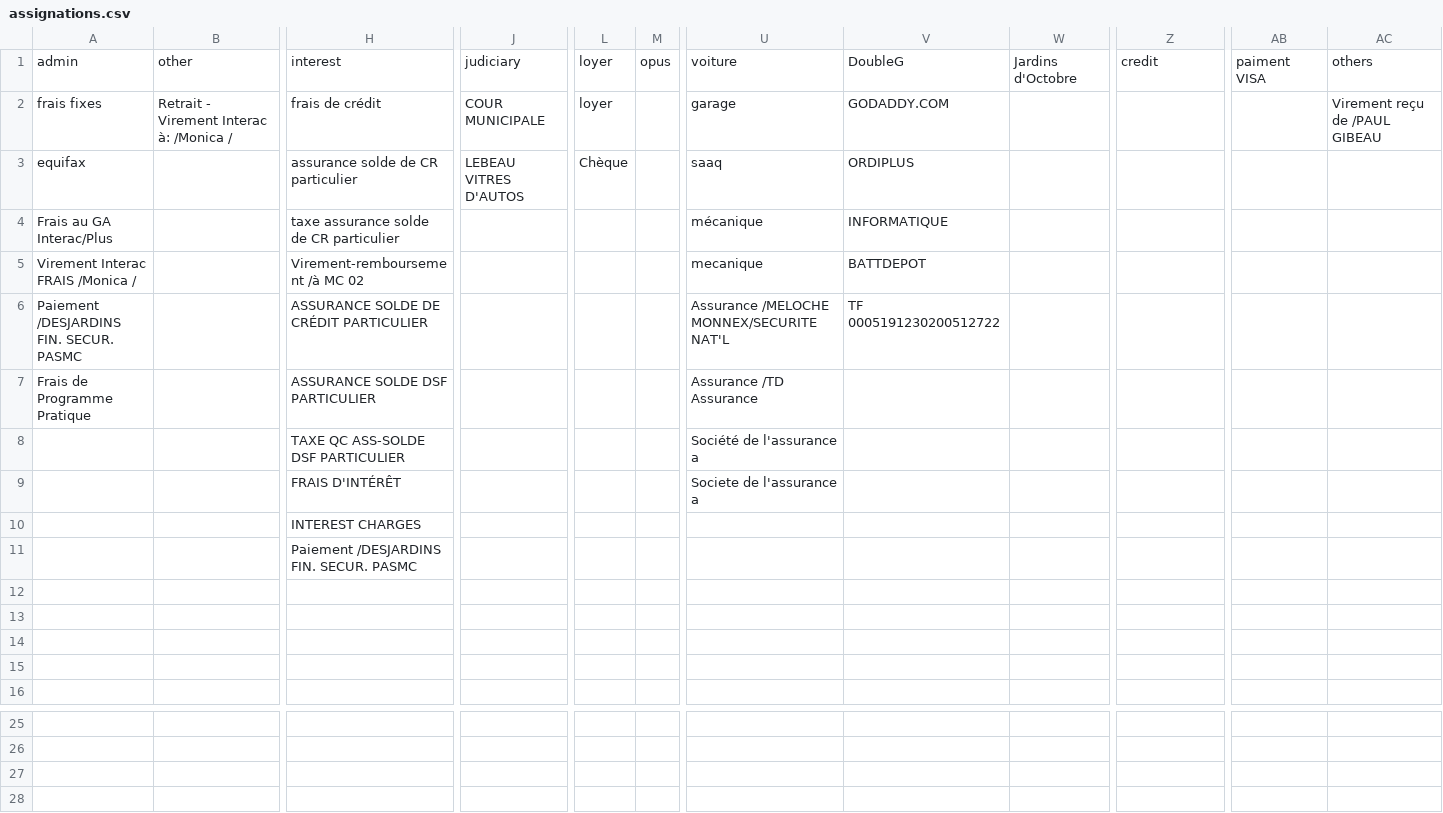
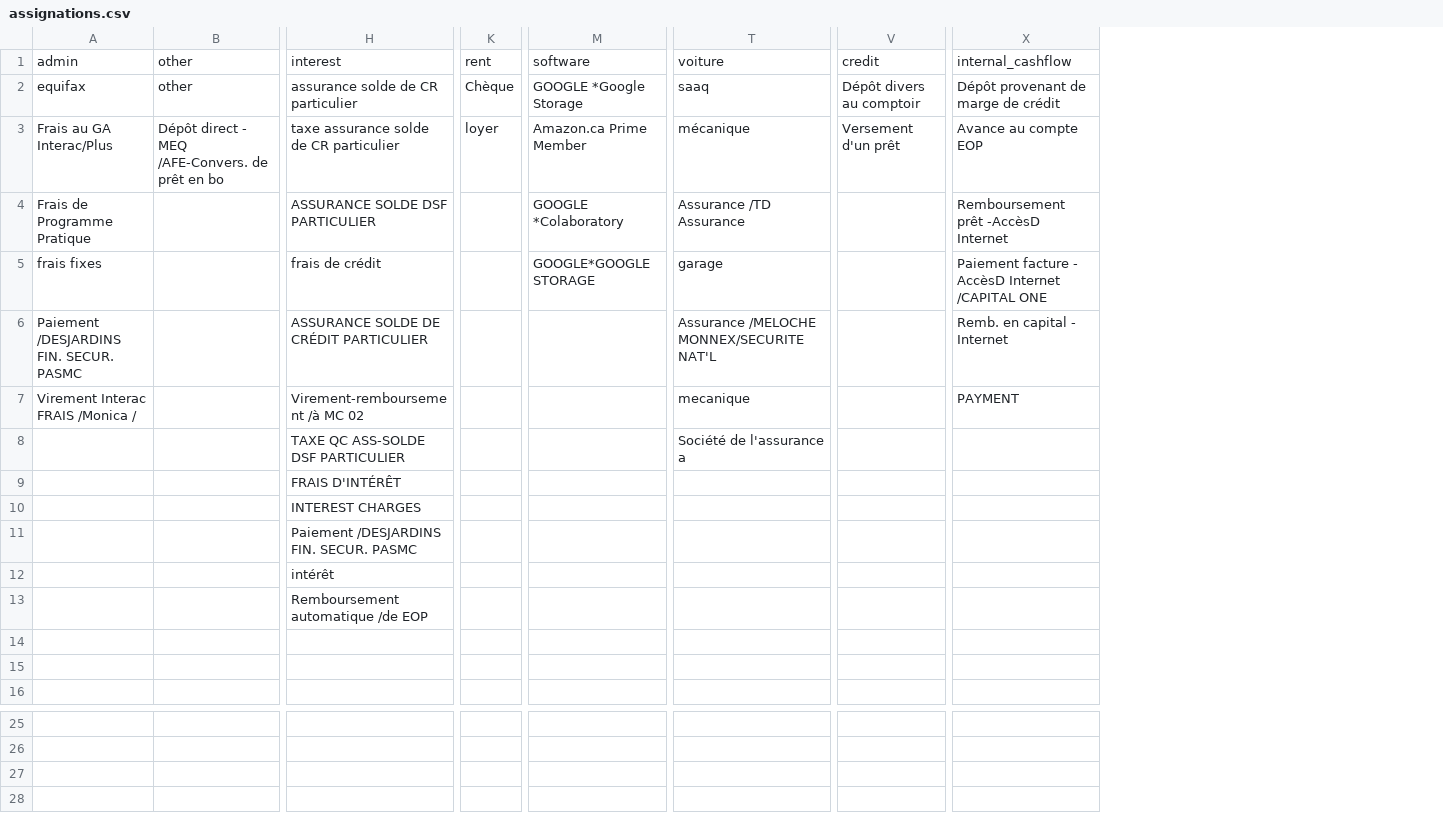
Before and after one commit to ggs22/abacus, a CSV file: assignations.csv, drawn as a sheet; only a part is shown, gaps mark what is left out; removed rows and columns are numbered as before the commit, all else as after; rows hold the shown columns only; the diff covers the shown part only; the diff names each change by its address in the sheet, - before the commit and + after, or states it on an @@ line.

```diff
--- a/assignations.csv
+++ b/assignations.csv
-column J, row 1: judiciary; row 3: LEBEAU VITRES D'AUTOS
-column M, row 1: opus
+column M, rows 1-3: software | GOOGLE *Google Storage | Amazon.ca Prime Member
-column V, row 1: DoubleG; rows 3-4: ORDIPLUS | INFORMATIQUE; row 6: TF 0005191230200512722
-column W, row 1: Jardins d'Octobre
-column AB, row 1: paiment VISA
-column AC, row 1: others
+column X, rows 1-3: internal_cashflow | Dépôt provenant de marge de crédit | Avance au compte EOP; row 6: Remb. en capital - Internet
-K1: loyer
+K1: rent
-row 2: frais fixes | Retrait - Virement Interac à: /Monica / | frais de crédit | COUR MUNICIPALE | loyer |  | garage | GODADDY.COM |  |  |  | Virement reçu de /PAUL GIBEAU
-B2: (empty)
+B2: other
-V2: (empty)
+V2: Dépôt divers au comptoir
-B3: (empty)
+B3: Dépôt direct - MEQ /AFE-Convers. de prêt en bo
-K3: (empty)
+K3: loyer
-V3: (empty)
+V3: Versement d'un prêt
-row 5: Virement Interac FRAIS /Monica / |  | Virement-remboursement /à MC 02 |  |  |  | mecanique | BATTDEPOT
+row 4: Frais de Programme Pratique |  | ASSURANCE SOLDE DSF PARTICULIER |  | GOOGLE *Colaboratory | Assurance /TD Assurance |  | Remboursement prêt -AccèsD Internet
+row 5: frais fixes |  | frais de crédit |  | GOOGLE*GOOGLE STORAGE | garage |  | Paiement facture - AccèsD Internet /CAPITAL ONE
-row 7: Frais de Programme Pratique |  | ASSURANCE SOLDE DSF PARTICULIER |  |  |  | Assurance /TD Assurance
+row 7: Virement Interac FRAIS /Monica / |  | Virement-remboursement /à MC 02 |  |  | mecanique |  | PAYMENT
-T9: Societe de l'assurance a
+T9: (empty)
-H12: (empty)
+H12: intérêt
-H13: (empty)
+H13: Remboursement automatique /de EOP
+row 27: (empty)
+row 28: (empty)
```
Also changed, not shown: 1 removed column and 6 edited cells elsewhere in this file, 7 other files.
